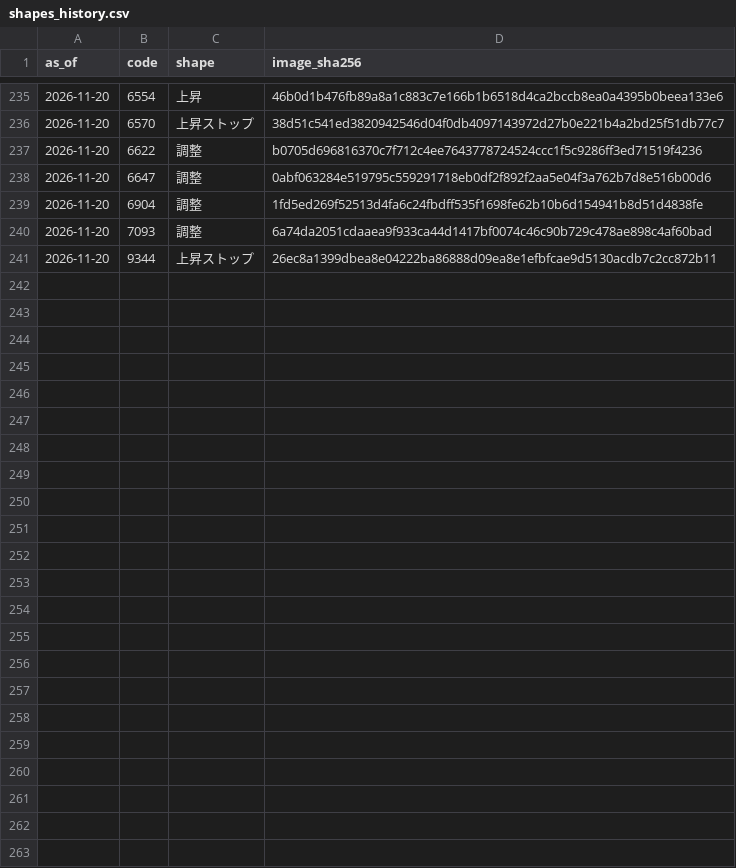
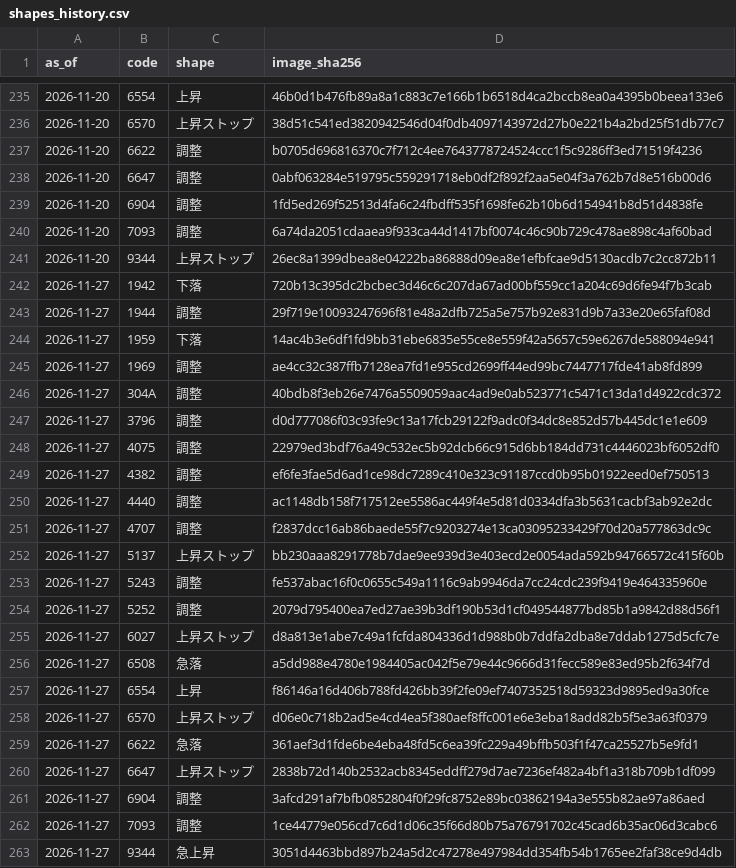
Before and after one commit to scioltoharumi/kabu-ledger, a CSV file: scoring/shapes_history.csv, drawn as a sheet; only a part is shown, gaps mark what is left out.

```diff
--- a/scoring/shapes_history.csv
+++ b/scoring/shapes_history.csv
@@ -241 +241,23 @@ as_of,code,shape,image_sha256
 2026-11-20,9344,上昇ストップ,26ec8a1399dbea8e04222ba86888d09ea8e1efbfcae9d5130acdb7c2cc872b11
+2026-11-27,1942,下落,720b13c395dc2bcbec3d46c6c207da67ad00bf559cc1a204c69d6fe94f7b3cab
+2026-11-27,1944,調整,29f719e10093247696f81e48a2dfb725a5e757b92e831d9b7a33e20e65faf08d
+2026-11-27,1959,下落,14ac4b3e6df1fd9bb31ebe6835e55ce8e559f42a5657c59e6267de588094e941
+2026-11-27,1969,調整,ae4cc32c387ffb7128ea7fd1e955cd2699ff44ed99bc7447717fde41ab8fd899
+2026-11-27,304A,調整,40bdb8f3eb26e7476a5509059aac4ad9e0ab523771c5471c13da1d4922cdc372
+2026-11-27,3796,調整,d0d777086f03c93fe9c13a17fcb29122f9adc0f34dc8e852d57b445dc1e1e609
+2026-11-27,4075,調整,22979ed3bdf76a49c532ec5b92dcb66c915d6bb184dd731c4446023bf6052df0
+2026-11-27,4382,調整,ef6fe3fae5d6ad1ce98dc7289c410e323c91187ccd0b95b01922eed0ef750513
+2026-11-27,4440,調整,ac1148db158f717512ee5586ac449f4e5d81d0334dfa3b5631cacbf3ab92e2dc
+2026-11-27,4707,調整,f2837dcc16ab86baede55f7c9203274e13ca03095233429f70d20a577863dc9c
+2026-11-27,5137,上昇ストップ,bb230aaa8291778b7dae9ee939d3e403ecd2e0054ada592b94766572c415f60b
+2026-11-27,5243,調整,fe537abac16f0c0655c549a1116c9ab9946da7cc24cdc239f9419e464335960e
+2026-11-27,5252,調整,2079d795400ea7ed27ae39b3df190b53d1cf049544877bd85b1a9842d88d56f1
+2026-11-27,6027,上昇ストップ,d8a813e1abe7c49a1fcfda804336d1d988b0b7ddfa2dba8e7ddab1275d5cfc7e
+2026-11-27,6508,急落,a5dd988e4780e1984405ac042f5e79e44c9666d31fecc589e83ed95b2f634f7d
+2026-11-27,6554,上昇,f86146a16d406b788fd426bb39f2fe09ef7407352518d59323d9895ed9a30fce
+2026-11-27,6570,上昇ストップ,d06e0c718b2ad5e4cd4ea5f380aef8ffc001e6e3eba18add82b5f5e3a63f0379
+2026-11-27,6622,急落,361aef3d1fde6be4eba48fd5c6ea39fc229a49bffb503f1f47ca25527b5e9fd1
+2026-11-27,6647,上昇ストップ,2838b72d140b2532acb8345eddff279d7ae7236ef482a4bf1a318b709b1df099
+2026-11-27,6904,調整,3afcd291af7bfb0852804f0f29fc8752e89bc03862194a3e555b82ae97a86aed
+2026-11-27,7093,調整,1ce44779e056cd7c6d1d06c35f66d80b75a76791702c45cad6b35ac06d3cabc6
+2026-11-27,9344,急上昇,3051d4463bbd897b24a5d2c47278e497984dd354fb54b1765ee2faf38ce9d4db
```
Also changed, not shown: data/indices/growth250.csv, data/indices/topix.csv, 47 other files.
